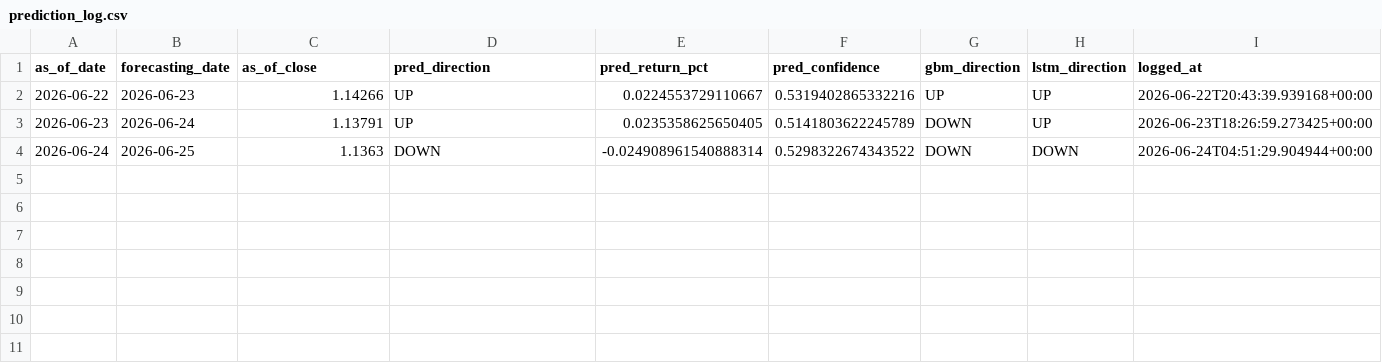
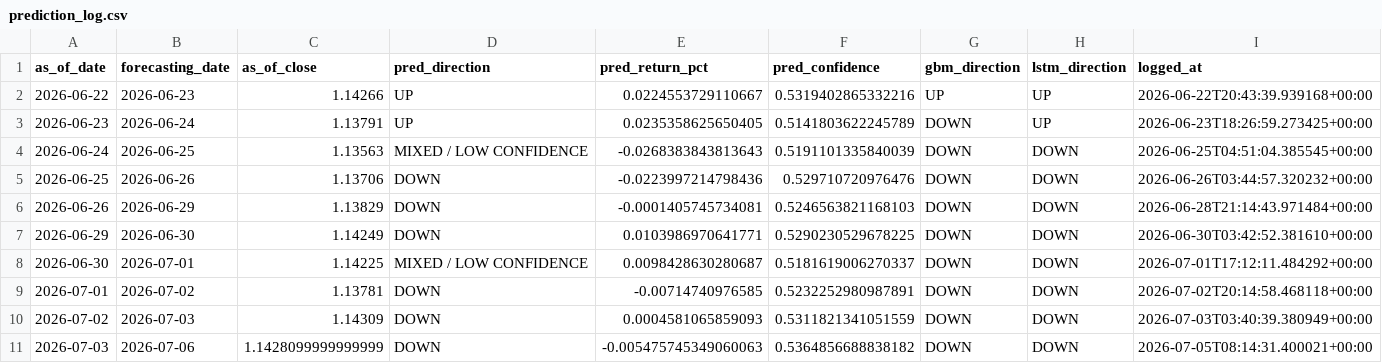
Before and after one commit to velizarMitov/EURUSD-prophet, a CSV file: results/prediction_log.csv, drawn as a sheet.

Commit message:
Enhance prediction service and data handling
- Introduced a new method `_fetch_bar_count` in `PredictionService` to accurately calculate the number of bars needed, accounting for weekends and holidays.
- Added `drop_incomplete_bars` function in `live_data.py` to filter out incomplete bars from live market data, ensuring only fully-closed weekday sessions are used.
- Updated `_resolve_latest_window` in `PredictionService` to utilize the new bar counting logic and drop incomplete bars from the fetched data.
- Modified `_actual_closes` in `tracking.py` to drop incomplete bars before scoring predictions.
- Enhanced unit tests to validate the new bar counting logic and the behavior of the `drop_incomplete_bars` function.
- Updated type hints in `fetch_yield_differential` to support optional series_ids.
- Added a `pyproject.toml` file for Ruff and MyPy configuration.

```diff
--- a/results/prediction_log.csv
+++ b/results/prediction_log.csv
@@ -3,2 +3,9 @@ as_of_date,forecasting_date,as_of_close,pred_direction,pred_return_pct,pred_conf
 2026-06-23,2026-06-24,1.13791,UP,0.0235358625650405,0.5141803622245789,DOWN,UP,2026-06-23T18:26:59.273425+00:00
-2026-06-24,2026-06-25,1.1363,DOWN,-0.024908961540888314,0.5298322674343522,DOWN,DOWN,2026-06-24T04:51:29.904944+00:00
+2026-06-24,2026-06-25,1.13563,MIXED / LOW CONFIDENCE,-0.0268383843813643,0.5191101335840039,DOWN,DOWN,2026-06-25T04:51:04.385545+00:00
+2026-06-25,2026-06-26,1.13706,DOWN,-0.0223997214798436,0.529710720976476,DOWN,DOWN,2026-06-26T03:44:57.320232+00:00
+2026-06-26,2026-06-29,1.13829,DOWN,-0.0001405745734081,0.5246563821168103,DOWN,DOWN,2026-06-28T21:14:43.971484+00:00
+2026-06-29,2026-06-30,1.14249,DOWN,0.0103986970641771,0.5290230529678225,DOWN,DOWN,2026-06-30T03:42:52.381610+00:00
+2026-06-30,2026-07-01,1.14225,MIXED / LOW CONFIDENCE,0.0098428630280687,0.5181619006270337,DOWN,DOWN,2026-07-01T17:12:11.484292+00:00
+2026-07-01,2026-07-02,1.13781,DOWN,-0.00714740976585,0.5232252980987891,DOWN,DOWN,2026-07-02T20:14:58.468118+00:00
+2026-07-02,2026-07-03,1.14309,DOWN,0.0004581065859093,0.5311821341051559,DOWN,DOWN,2026-07-03T03:40:39.380949+00:00
+2026-07-03,2026-07-06,1.1428099999999999,DOWN,-0.005475745349060063,0.5364856688838182,DOWN,DOWN,2026-07-05T08:14:31.400021+00:00
```
Also changed, not shown: results/yield_differential.csv, 11 other files.
